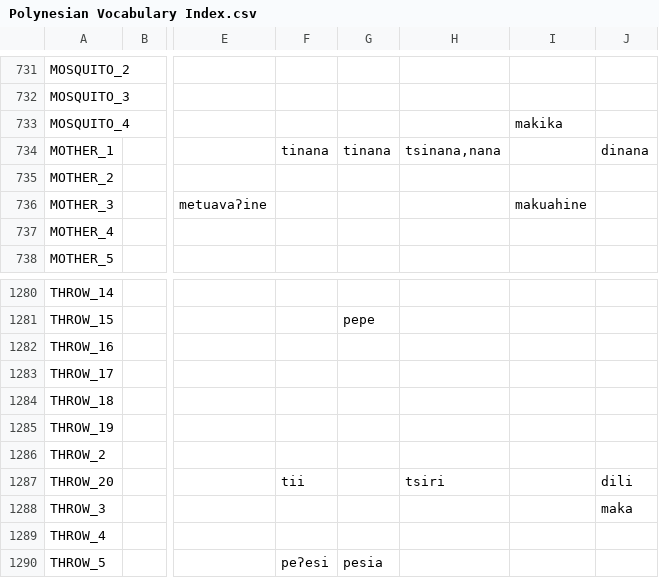
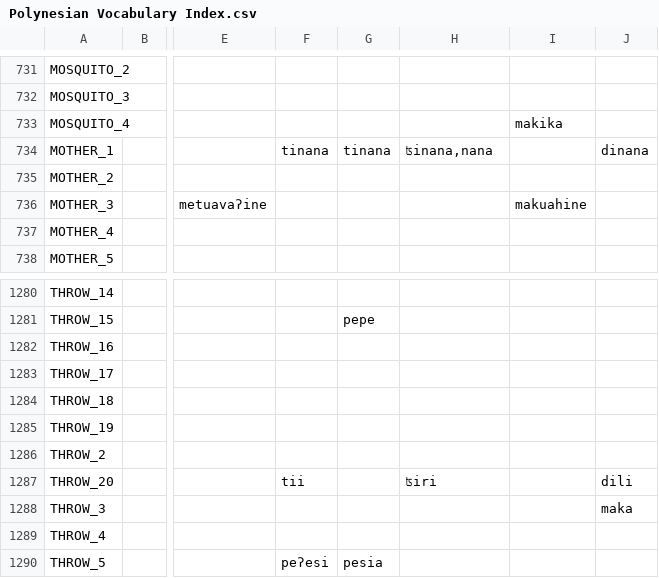
Before and after one commit to pgeorgis/LST_MScThesis, a CSV file: Resources/Data/Processed Data/Polynesian/Polynesian Vocabulary Index.csv, drawn as a sheet; only a part is shown, gaps mark what is left out; the diff names each change by its address in the sheet, - before the commit and + after, or states it on an @@ line.

```diff
--- a/Resources/Data/Processed Data/Polynesian/Polynesian Vocabulary Index.csv
+++ b/Resources/Data/Processed Data/Polynesian/Polynesian Vocabulary Index.csv
-H734: tsinana,nana
+H734: ʦinana,nana
-H1287: tsiri
+H1287: ʦiri
```
Also changed, not shown: Resources/Data/Processed Data/Italic/Italic Vocabulary Index.csv, Resources/Data/Processed Data/Polynesian/Polynesian forms.csv, 1 other file.
